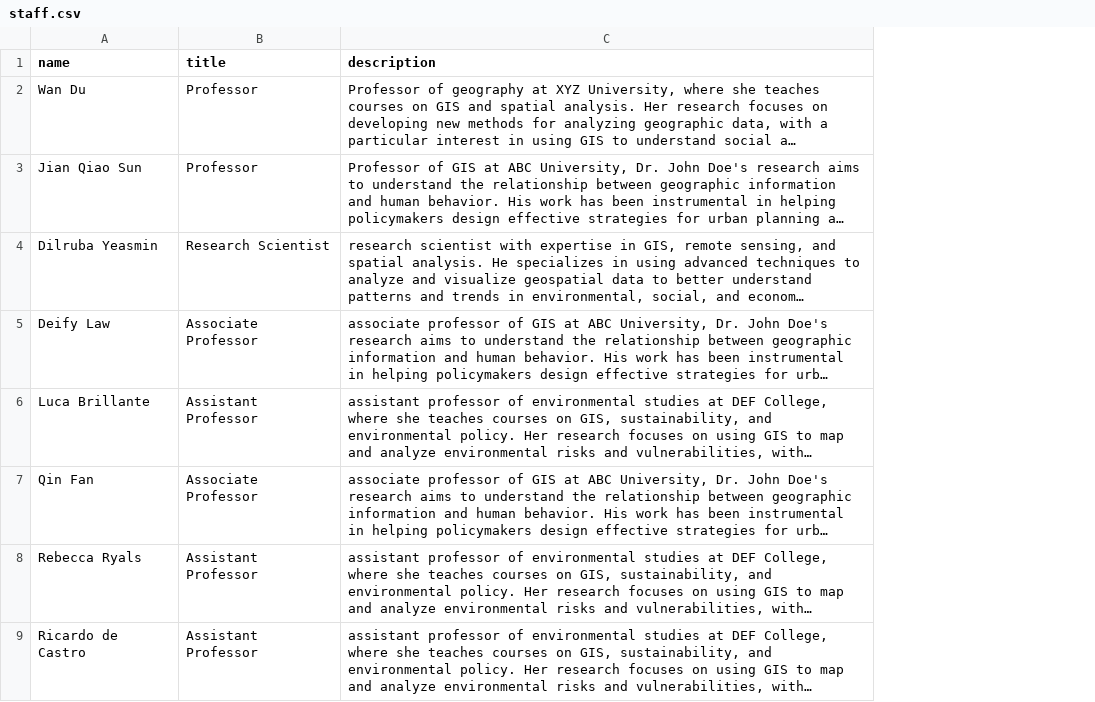
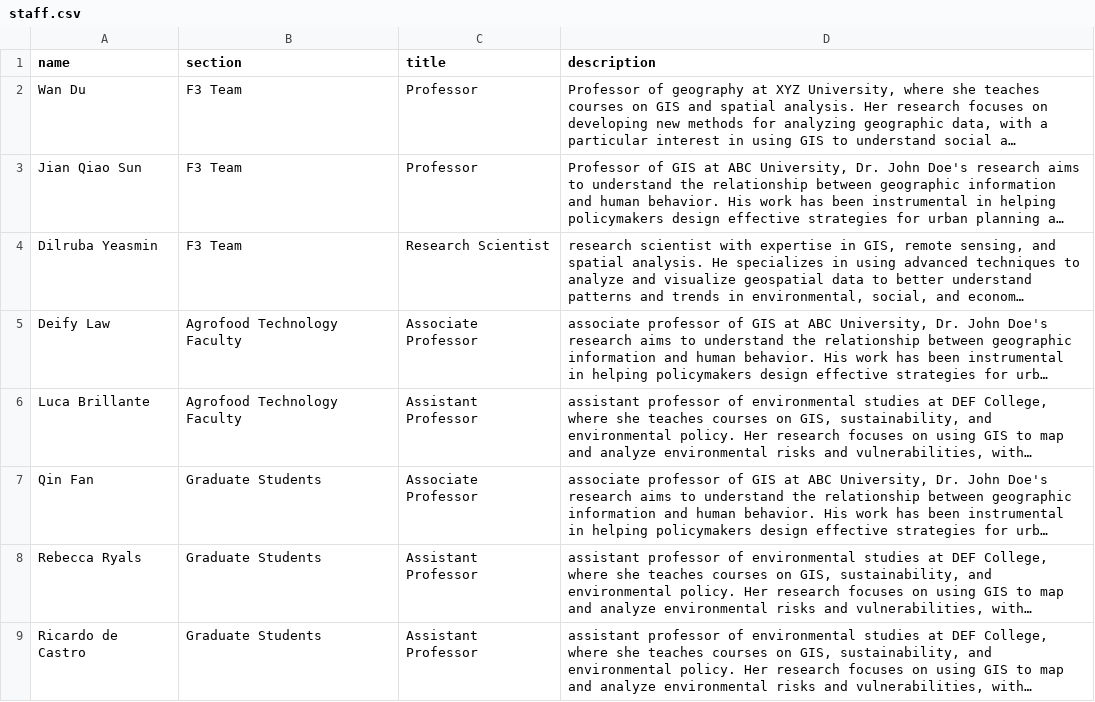
Before and after one commit to citris-ucmerced/F3, a CSV file: src/assets/sheets/staff.csv, drawn as a sheet; only a part is shown; long unchanged cells end in …; the diff names each change by its address in the sheet, - before the commit and + after, or states it on an @@ line.

Commit message:
added sections

```diff
--- a/src/assets/sheets/staff.csv
+++ b/src/assets/sheets/staff.csv
+column B (section), rows 2-9: F3 Team | F3 Team | F3 Team | Agrofood Technology Faculty | Agrofood Technology Faculty | Graduate Students | Graduate Students | Graduate Students
```
Also changed, not shown: 6 other files.
